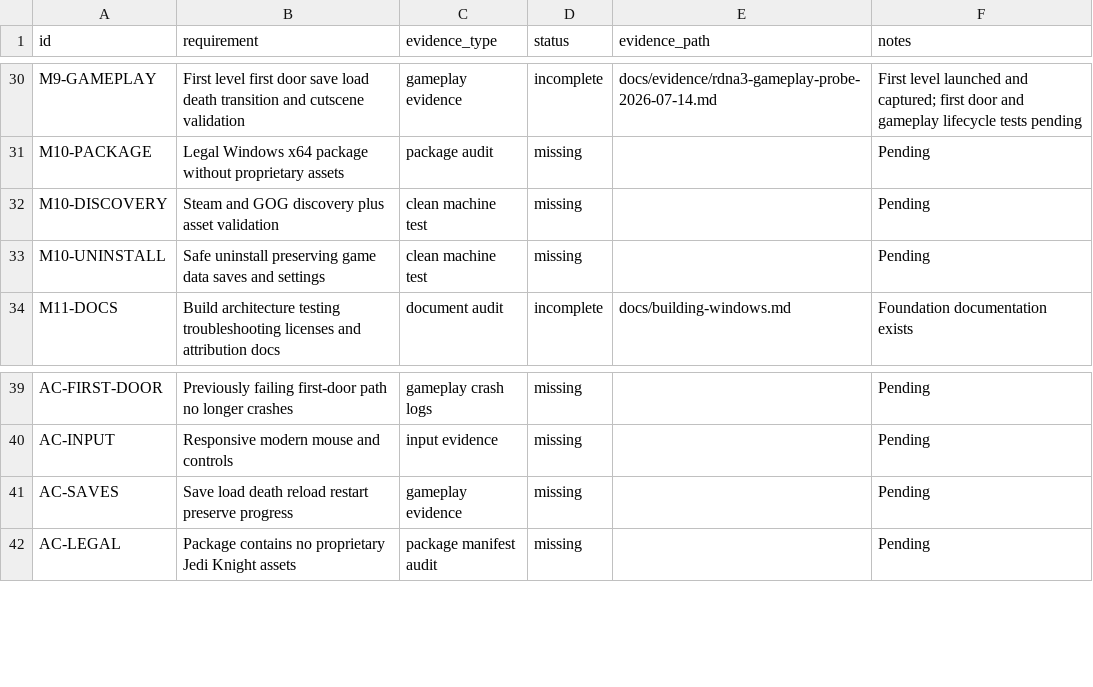
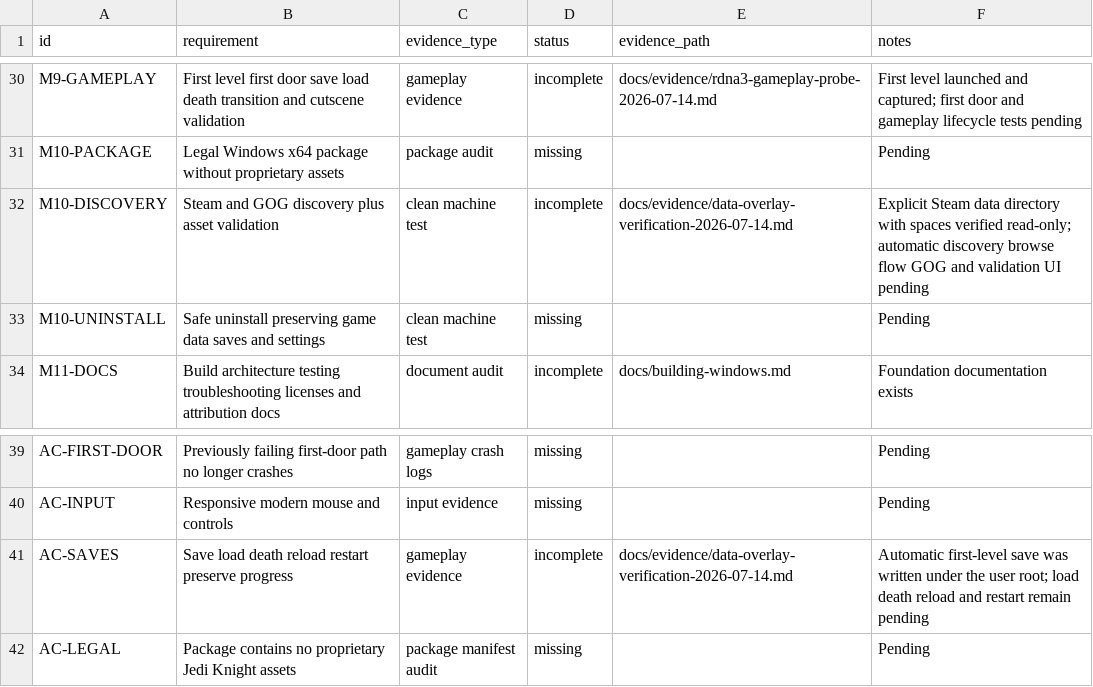
Before and after one commit to gkaragioul/OpenJKDF2-AMD-Enhanced, a CSV file: docs/evidence/requirements.csv, drawn as a sheet; only a part is shown, gaps mark what is left out.

```diff
--- a/docs/evidence/requirements.csv
+++ b/docs/evidence/requirements.csv
@@ -31,3 +31,3 @@ M9-GAMEPLAY,First level first door save load death transition and cutscene valid
 M10-PACKAGE,Legal Windows x64 package without proprietary assets,package audit,missing,,Pending
-M10-DISCOVERY,Steam and GOG discovery plus asset validation,clean machine test,missing,,Pending
+M10-DISCOVERY,Steam and GOG discovery plus asset validation,clean machine test,incomplete,docs/evidence/data-overlay-verification-2026-07-14.md,Explicit Steam data directory with spaces verified read-only; automatic discovery browse flow GOG and validation UI pending
 M10-UNINSTALL,Safe uninstall preserving game data saves and settings,clean machine test,missing,,Pending
@@ -40,3 +40,3 @@ AC-FIRST-DOOR,Previously failing first-door path no longer crashes,gameplay cras
 AC-INPUT,Responsive modern mouse and controls,input evidence,missing,,Pending
-AC-SAVES,Save load death reload restart preserve progress,gameplay evidence,missing,,Pending
+AC-SAVES,Save load death reload restart preserve progress,gameplay evidence,incomplete,docs/evidence/data-overlay-verification-2026-07-14.md,Automatic first-level save was written under the user root; load death reload and restart remain pending
 AC-LEGAL,Package contains no proprietary Jedi Knight assets,package manifest audit,missing,,Pending
```
Also changed, not shown: 3 other files.
